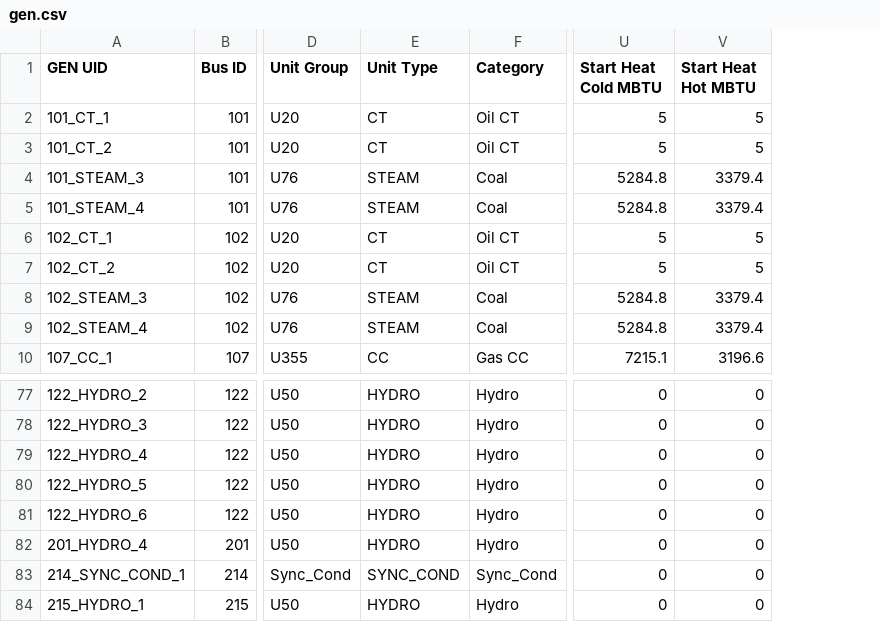
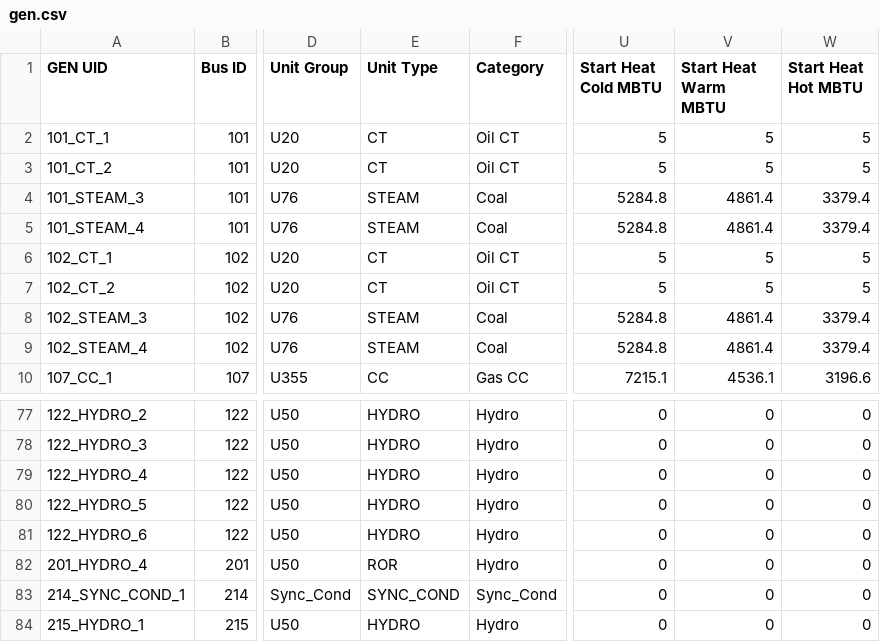
Before and after one commit to GridMod/RTS-GMLC, a CSV file: RTS_Data/SourceData/gen.csv, drawn as a sheet; only a part is shown, gaps mark what is left out; the diff names each change by its address in the sheet, - before the commit and + after, or states it on an @@ line.

Commit message:
adding hydro storage infor

```diff
--- a/RTS_Data/SourceData/gen.csv
+++ b/RTS_Data/SourceData/gen.csv
+column V (Start Heat Warm MBTU), rows 2-10: 5 | 5 | 4861.4 | 4861.4 | 5 | 5 | 4861.4 | 4861.4 | 4536.1; rows 77-84: all 0
-E82 (Unit Type): HYDRO
+E82 (Unit Type): ROR
```
Also changed, not shown: 1 other file.
